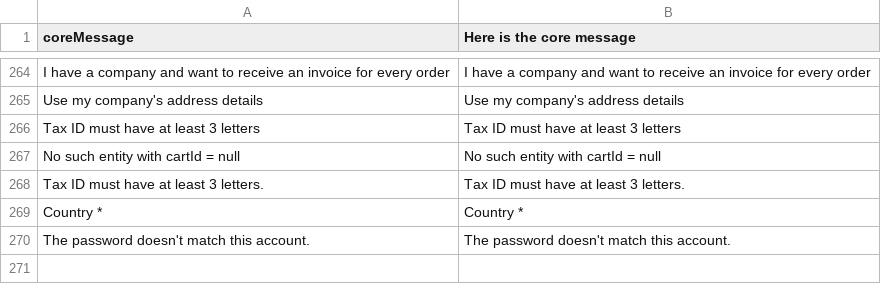
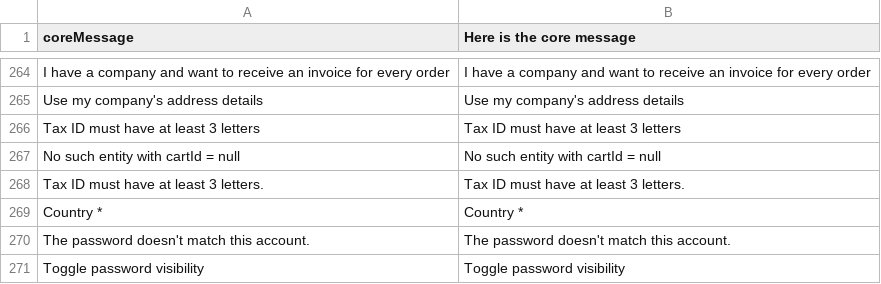
Before and after one commit to valentyn90/Store-Frontend, a CSV file: core/resource/i18n/en-US.csv, drawn as a sheet; only a part is shown, gaps mark what is left out; the diff names each change by its address in the sheet, - before the commit and + after, or states it on an @@ line.

```diff
--- a/core/resource/i18n/en-US.csv
+++ b/core/resource/i18n/en-US.csv
+row 271: Toggle password visibility | Toggle password visibility
```
Also changed, not shown: 2 other files.
